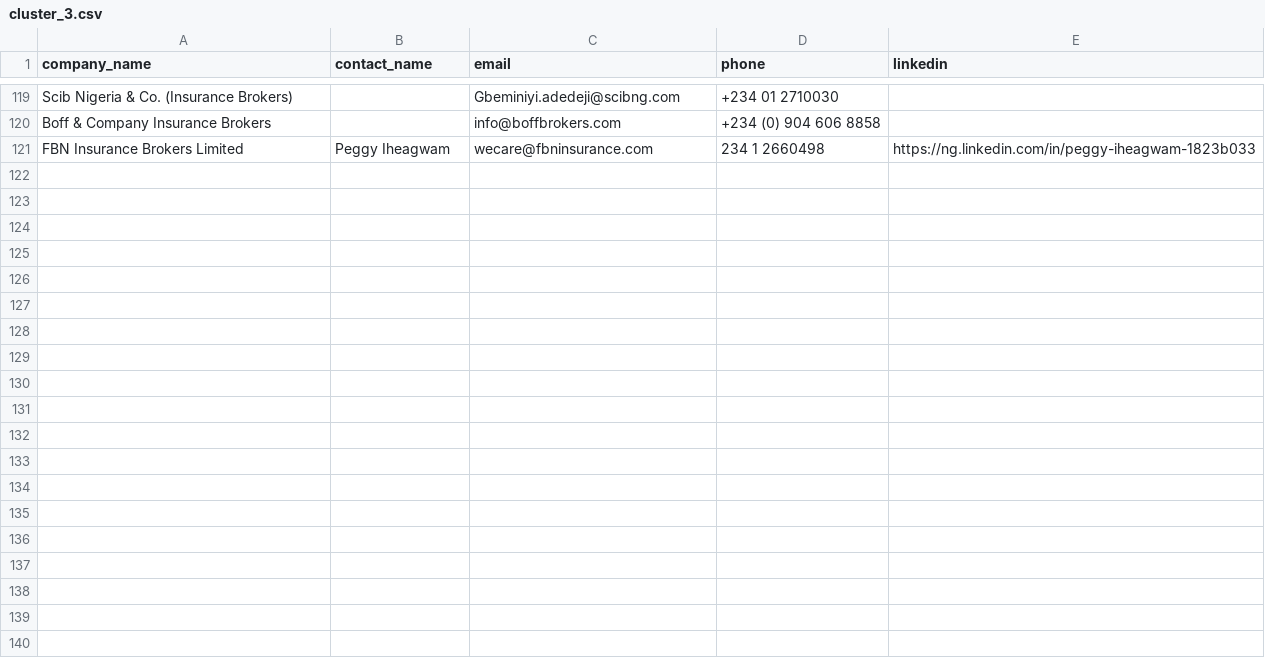
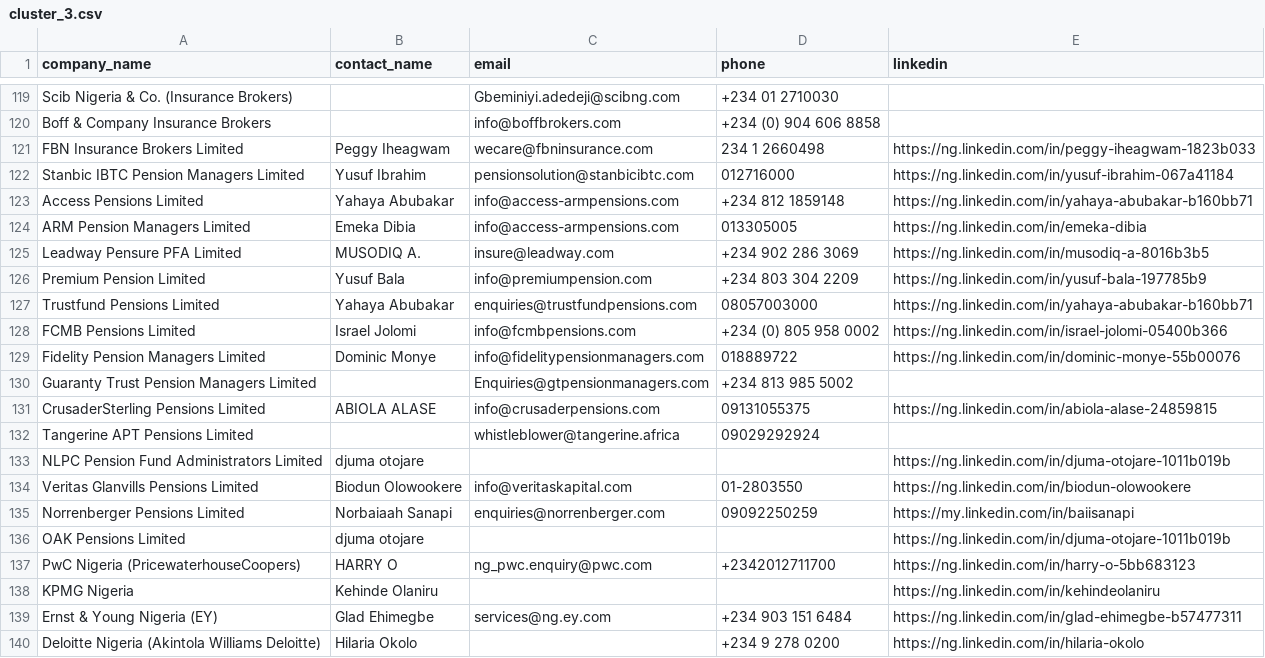
Before and after one commit to ifeanyireed/nets-drive, a CSV file: cluster_3.csv, drawn as a sheet; only a part is shown, gaps mark what is left out; the diff covers the shown part only.

Commit message:
feat(cluster_3): enrich batch 5 (offsets 120-150), reaching 150/180 companies

```diff
--- a/cluster_3.csv
+++ b/cluster_3.csv
@@ -121 +121,20 @@ Boff & Company Insurance Brokers,,info@boffbrokers.com,+234 (0) 904 606 8858,
 FBN Insurance Brokers Limited,Peggy Iheagwam,wecare@fbninsurance.com,234 1 2660498,https://ng.linkedin.com/in/peggy-iheagwam-1823b033
+Stanbic IBTC Pension Managers Limited,Yusuf Ibrahim,pensionsolution@stanbicibtc.com,012716000,https://ng.linkedin.com/in/yusuf-ibrahim-067a41184
+Access Pensions Limited,Yahaya Abubakar,info@access-armpensions.com,+234 812 1859148,https://ng.linkedin.com/in/yahaya-abubakar-b160bb71
+ARM Pension Managers Limited,Emeka Dibia,info@access-armpensions.com,013305005,https://ng.linkedin.com/in/emeka-dibia
+Leadway Pensure PFA Limited,MUSODIQ A.,insure@leadway.com,+234 902 286 3069,https://ng.linkedin.com/in/musodiq-a-8016b3b5
+Premium Pension Limited,Yusuf Bala,info@premiumpension.com,+234 803 304 2209,https://ng.linkedin.com/in/yusuf-bala-197785b9
+Trustfund Pensions Limited,Yahaya Abubakar,enquiries@trustfundpensions.com,08057003000,https://ng.linkedin.com/in/yahaya-abubakar-b160bb71
+FCMB Pensions Limited,Israel Jolomi,info@fcmbpensions.com,+234 (0) 805 958 0002,https://ng.linkedin.com/in/israel-jolomi-05400b366
+Fidelity Pension Managers Limited,Dominic Monye,info@fidelitypensionmanagers.com,018889722,https://ng.linkedin.com/in/dominic-monye-55b00076
+Guaranty Trust Pension Managers Limited,,Enquiries@gtpensionmanagers.com,+234 813 985 5002,
+CrusaderSterling Pensions Limited,ABIOLA ALASE,info@crusaderpensions.com,09131055375,https://ng.linkedin.com/in/abiola-alase-24859815
+Tangerine APT Pensions Limited,,whistleblower@tangerine.africa,09029292924,
+NLPC Pension Fund Administrators Limited,djuma otojare,,,https://ng.linkedin.com/in/djuma-otojare-1011b019b
+Veritas Glanvills Pensions Limited,Biodun Olowookere,info@veritaskapital.com,01-2803550,https://ng.linkedin.com/in/biodun-olowookere
+Norrenberger Pensions Limited,Norbaiaah Sanapi,enquiries@norrenberger.com,09092250259,https://my.linkedin.com/in/baiisanapi
+OAK Pensions Limited,djuma otojare,,,https://ng.linkedin.com/in/djuma-otojare-1011b019b
+PwC Nigeria (PricewaterhouseCoopers),HARRY O,ng_pwc.enquiry@pwc.com,+2342012711700,https://ng.linkedin.com/in/harry-o-5bb683123
+KPMG Nigeria,Kehinde Olaniru,,,https://ng.linkedin.com/in/kehindeolaniru
+Ernst & Young Nigeria (EY),Glad Ehimegbe,services@ng.ey.com,+234 903 151 6484,https://ng.linkedin.com/in/glad-ehimegbe-b57477311
+Deloitte Nigeria (Akintola Williams Deloitte),Hilaria Okolo,,+234 9 278 0200,https://ng.linkedin.com/in/hilaria-okolo
```
Also changed, not shown: 11 added rows elsewhere in this file, 1 other file.
